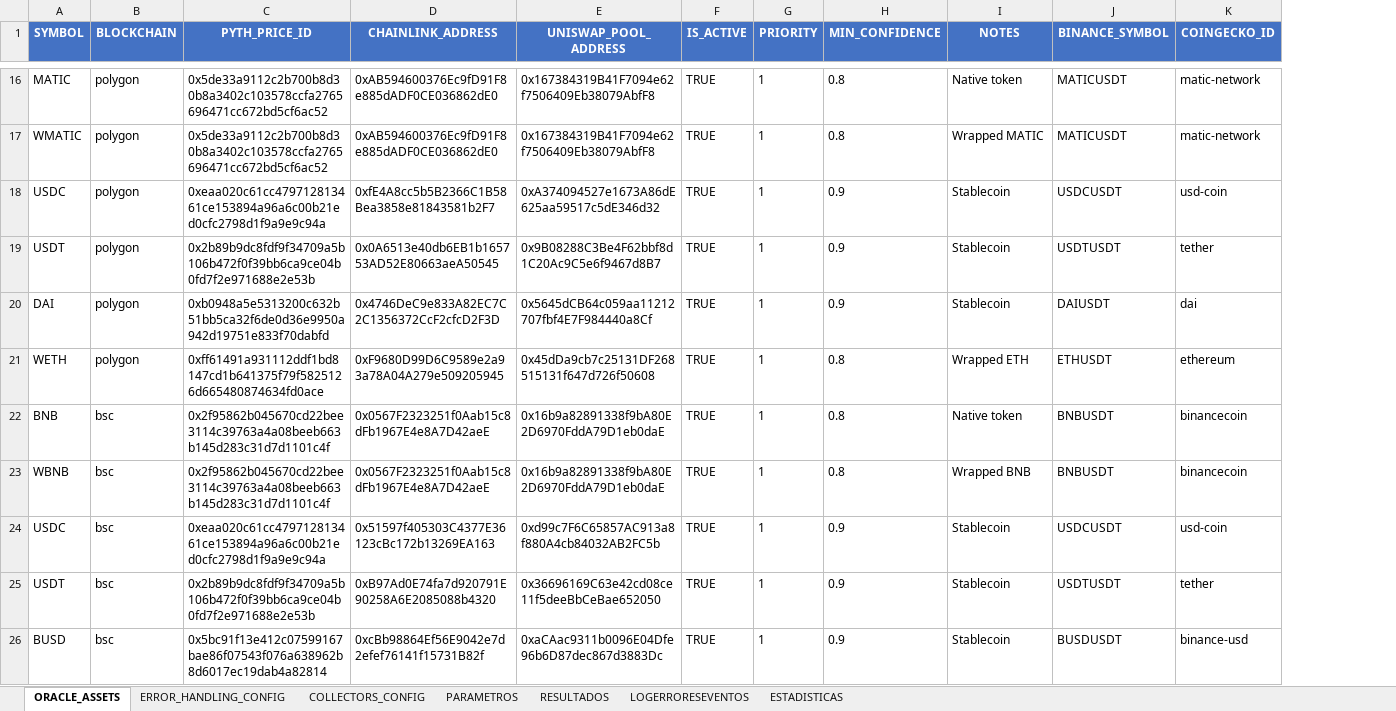
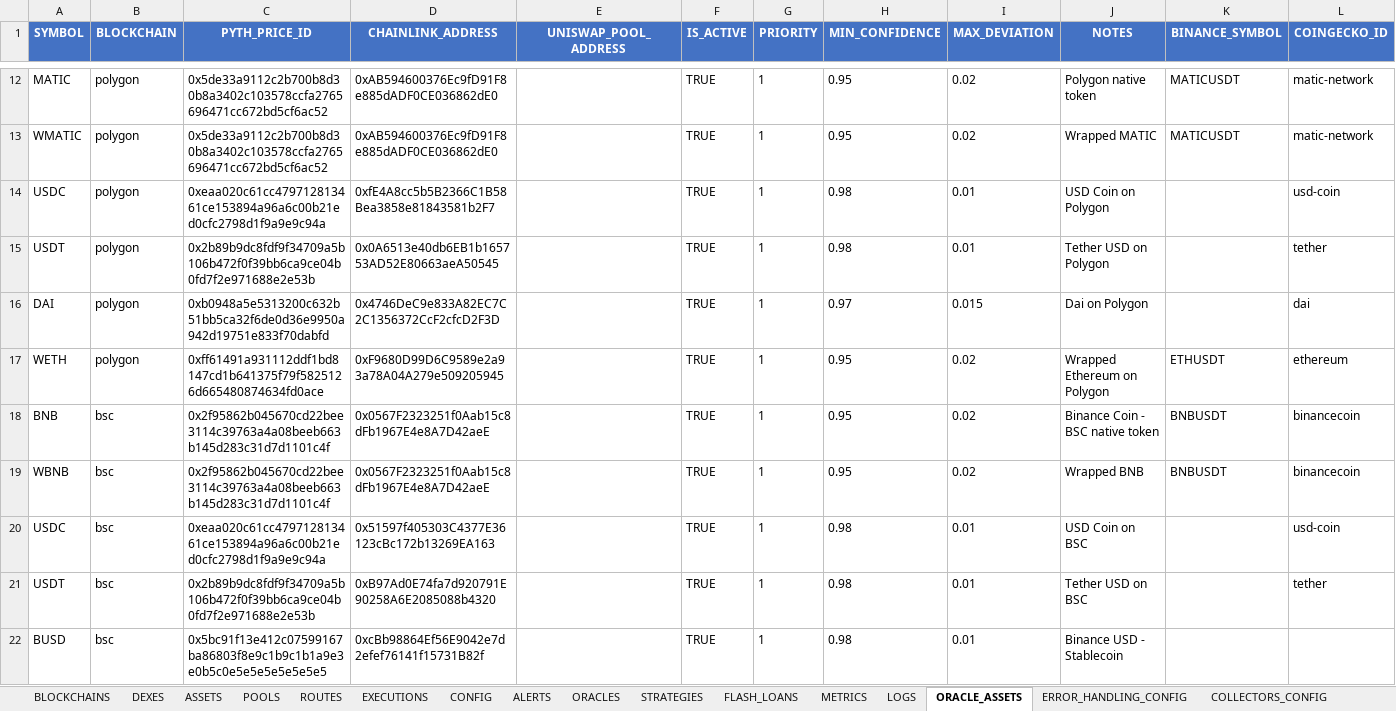
Before and after one commit to hefarica/ARBITRAGEXPLUS2025, an Excel workbook: data/ARBITRAGEXPLUS2025.xlsx, sheet ORACLE_ASSETS, drawn as a sheet; only a part is shown, gaps mark what is left out; values as stored, in another font and other column widths than the file's, no borders; addresses are those after the commit; the diff covers the shown part only; the diff names each change by its address in the sheet, - before the commit and + after, or states it on an @@ line.

Commit message:
feat: Clone ALL 16 sheets from Google Sheets to Excel with exact structure (1480 columns)

```diff
--- a/data/ARBITRAGEXPLUS2025.xlsx (sheet ORACLE_ASSETS)
+++ b/data/ARBITRAGEXPLUS2025.xlsx (sheet ORACLE_ASSETS)
-sheet tab: PARAMETROS
+sheet tab: POOLS
-sheet tab: RESULTADOS
+sheet tab: ROUTES
-sheet tab: LOGERRORESEVENTOS
+sheet tab: EXECUTIONS
-sheet tab: ESTADISTICAS
+sheet tab: CONFIG
+sheet tab: BLOCKCHAINS
+sheet tab: DEXES
+sheet tab: ASSETS
+sheet tab: ALERTS
+sheet tab: ORACLES
+sheet tab: STRATEGIES
+sheet tab: FLASH_LOANS
+sheet tab: METRICS
+sheet tab: LOGS
@@ sheet tab order changed: BLOCKCHAINS | DEXES | ASSETS | POOLS | ROUTES | EXECUTIONS | CONFIG | ALERTS | ORACLES | STRATEGIES | FLASH_LOANS | METRICS | LOGS | ORACLE_ASSETS | ERROR_HANDLING_CONFIG | COLLECTORS_CONFIG @@
+column I (MAX_DEVIATION), rows 12-22: 0.02 | 0.02 | 0.01 | 0.01 | 0.015 | 0.02 | 0.02 | 0.02 | 0.01 | 0.01 | 0.01
-E12:E13 (UNISWAP_POOL_ADDRESS): 0x167384319B41F7094e62f7506409Eb38079AbfF8
+E12:E13 (UNISWAP_POOL_ADDRESS): (empty)
-H12:H13 (MIN_CONFIDENCE): 0.8
+H12:H13 (MIN_CONFIDENCE): 0.95
-J12 (NOTES): Native token
+J12 (NOTES): Polygon native token
-E14 (UNISWAP_POOL_ADDRESS): 0xA374094527e1673A86dE625aa59517c5dE346d32
+E14 (UNISWAP_POOL_ADDRESS): (empty)
-H14:H15 (MIN_CONFIDENCE): 0.9
+H14:H15 (MIN_CONFIDENCE): 0.98
-J14 (NOTES): Stablecoin
+J14 (NOTES): USD Coin on Polygon
-K14 (BINANCE_SYMBOL): USDCUSDT
+K14 (BINANCE_SYMBOL): (empty)
-E15 (UNISWAP_POOL_ADDRESS): 0x9B08288C3Be4F62bbf8d1C20Ac9C5e6f9467d8B7
+E15 (UNISWAP_POOL_ADDRESS): (empty)
-J15 (NOTES): Stablecoin
+J15 (NOTES): Tether USD on Polygon
-K15 (BINANCE_SYMBOL): USDTUSDT
+K15 (BINANCE_SYMBOL): (empty)
-E16 (UNISWAP_POOL_ADDRESS): 0x5645dCB64c059aa11212707fbf4E7F984440a8Cf
+E16 (UNISWAP_POOL_ADDRESS): (empty)
-H16 (MIN_CONFIDENCE): 0.9
+H16 (MIN_CONFIDENCE): 0.97
-J16 (NOTES): Stablecoin
+J16 (NOTES): Dai on Polygon
-K16 (BINANCE_SYMBOL): DAIUSDT
+K16 (BINANCE_SYMBOL): (empty)
-E17 (UNISWAP_POOL_ADDRESS): 0x45dDa9cb7c25131DF268515131f647d726f50608
+E17 (UNISWAP_POOL_ADDRESS): (empty)
-H17:H19 (MIN_CONFIDENCE): 0.8
+H17:H19 (MIN_CONFIDENCE): 0.95
-J17 (NOTES): Wrapped ETH
+J17 (NOTES): Wrapped Ethereum on Polygon
-E18:E19 (UNISWAP_POOL_ADDRESS): 0x16b9a82891338f9bA80E2D6970FddA79D1eb0daE
+E18:E19 (UNISWAP_POOL_ADDRESS): (empty)
-J18 (NOTES): Native token
+J18 (NOTES): Binance Coin - BSC native token
-E20 (UNISWAP_POOL_ADDRESS): 0xd99c7F6C65857AC913a8f880A4cb84032AB2FC5b
+E20 (UNISWAP_POOL_ADDRESS): (empty)
-H20:H22 (MIN_CONFIDENCE): 0.9
+H20:H22 (MIN_CONFIDENCE): 0.98
-J20 (NOTES): Stablecoin
+J20 (NOTES): USD Coin on BSC
-K20 (BINANCE_SYMBOL): USDCUSDT
+K20 (BINANCE_SYMBOL): (empty)
-E21 (UNISWAP_POOL_ADDRESS): 0x36696169C63e42cd08ce11f5deeBbCeBae652050
+E21 (UNISWAP_POOL_ADDRESS): (empty)
-J21 (NOTES): Stablecoin
+J21 (NOTES): Tether USD on BSC
-K21 (BINANCE_SYMBOL): USDTUSDT
+K21 (BINANCE_SYMBOL): (empty)
-C22 (PYTH_PRICE_ID): 0x5bc91f13e412c07599167bae86f07543f076a638962b8d6017ec19dab4a82814
+C22 (PYTH_PRICE_ID): 0x5bc91f13e412c07599167ba86803f8e9c1b9c1b1a9e3e0b5c0e5e5e5e5e5e5e5
-E22 (UNISWAP_POOL_ADDRESS): 0xaCAac9311b0096E04Dfe96b6D87dec867d3883Dc
+E22 (UNISWAP_POOL_ADDRESS): (empty)
-J22 (NOTES): Stablecoin
+J22 (NOTES): Binance USD - Stablecoin
-K22 (BINANCE_SYMBOL): BUSDUSDT
+K22 (BINANCE_SYMBOL): (empty)
-L22 (COINGECKO_ID): binance-usd
+L22 (COINGECKO_ID): (empty)
```
Also changed, not shown: 7 added rows, 4 removed rows and 149 edited cells elsewhere in this sheet, sheet ROUTES, sheet POOLS, sheet EXECUTIONS, sheet CONFIG, sheet ERROR_HANDLING_CONFIG, sheet COLLECTORS_CONFIG, 2 other files.
